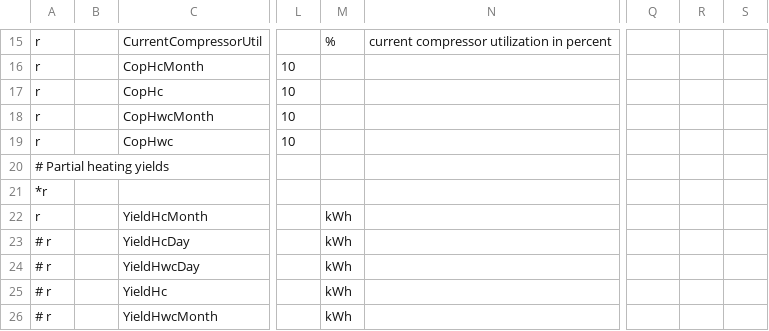
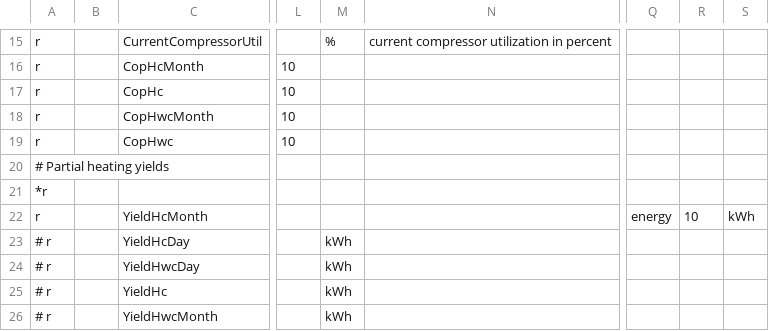
Before and after one commit to joernballentin/hmu, a CSV file: 08.hmu.csv, drawn as a sheet; only a part is shown, gaps mark what is left out; the diff names each change by its address in the sheet, - before the commit and + after, or states it on an @@ line.

Commit message:
08.hmu.csv

```diff
--- a/08.hmu.csv
+++ b/08.hmu.csv
-M22: kWh
+M22: (empty)
-Q22: (empty)
+Q22: energy
-R22: (empty)
+R22: 10
-S22: (empty)
+S22: kWh
```
